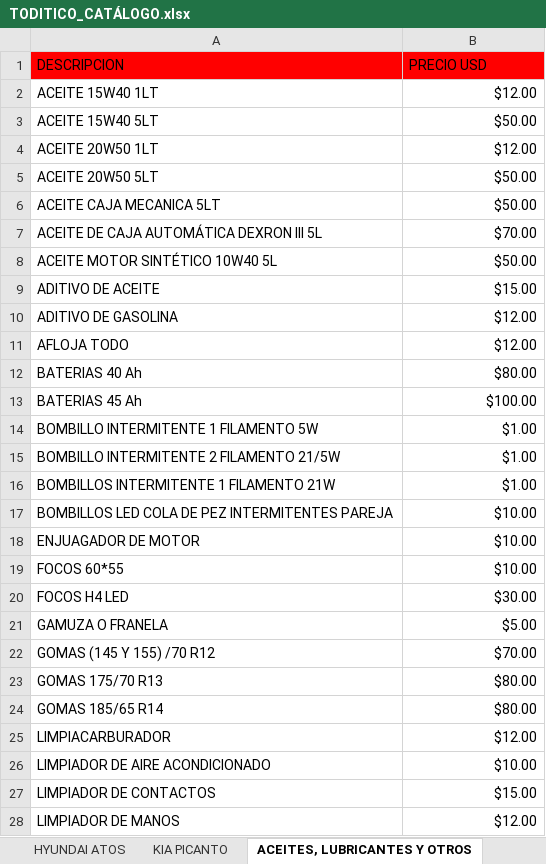
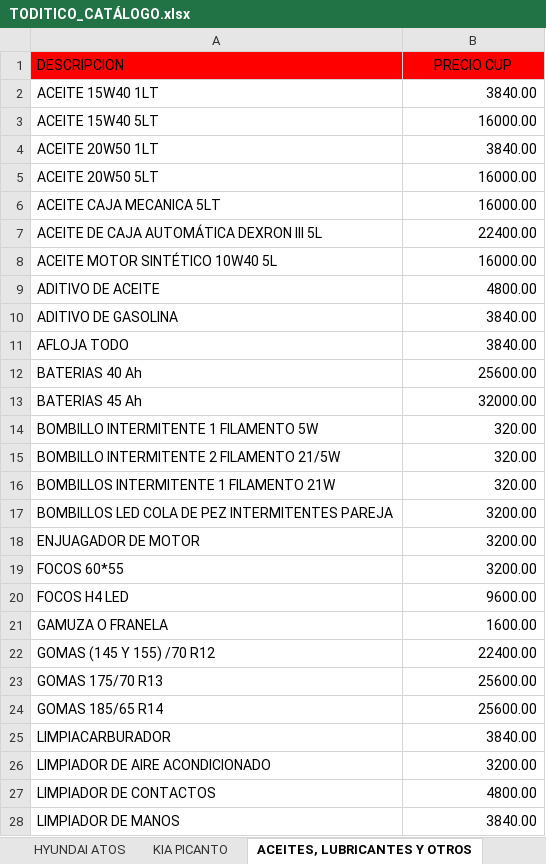
Before and after one commit to info-toditico/info-toditico.github.io, an Excel workbook: clientes/files/TODITICO_CATÁLOGO.xlsx, sheet ACEITES, LUBRICANTES Y OTROS, drawn as a sheet; only a part is shown; values as stored, in another font and other column widths than the file's, no borders; the diff covers the shown part only; the diff names each change by its address in the sheet, - before the commit and + after, or states it on an @@ line.

```diff
--- a/clientes/files/TODITICO_CATÁLOGO.xlsx (sheet ACEITES, LUBRICANTES Y OTROS)
+++ b/clientes/files/TODITICO_CATÁLOGO.xlsx (sheet ACEITES, LUBRICANTES Y OTROS)
-B1: PRECIO USD
+B1: PRECIO CUP
-B1 alignment: left
+B1 alignment: center
-B2 (PRECIO CUP): $12.00
+B2 (PRECIO CUP): 3840.00
-B3 (PRECIO CUP): $50.00
+B3 (PRECIO CUP): 16000.00
-B4 (PRECIO CUP): $12.00
+B4 (PRECIO CUP): 3840.00
-B5:B6 (PRECIO CUP): $50.00
+B5:B6 (PRECIO CUP): 16000.00
-B7 (PRECIO CUP): $70.00
+B7 (PRECIO CUP): 22400.00
-B8 (PRECIO CUP): $50.00
+B8 (PRECIO CUP): 16000.00
-B9 (PRECIO CUP): $15.00
+B9 (PRECIO CUP): 4800.00
-B10:B11 (PRECIO CUP): $12.00
+B10:B11 (PRECIO CUP): 3840.00
-B12 (PRECIO CUP): $80.00
+B12 (PRECIO CUP): 25600.00
-B13 (PRECIO CUP): $100.00
+B13 (PRECIO CUP): 32000.00
-B14:B16 (PRECIO CUP): $1.00
+B14:B16 (PRECIO CUP): 320.00
-B17:B19 (PRECIO CUP): $10.00
+B17:B19 (PRECIO CUP): 3200.00
-B20 (PRECIO CUP): $30.00
+B20 (PRECIO CUP): 9600.00
-B21 (PRECIO CUP): $5.00
+B21 (PRECIO CUP): 1600.00
-B22 (PRECIO CUP): $70.00
+B22 (PRECIO CUP): 22400.00
-B23:B24 (PRECIO CUP): $80.00
+B23:B24 (PRECIO CUP): 25600.00
-B25 (PRECIO CUP): $12.00
+B25 (PRECIO CUP): 3840.00
-B26 (PRECIO CUP): $10.00
+B26 (PRECIO CUP): 3200.00
-B27 (PRECIO CUP): $15.00
+B27 (PRECIO CUP): 4800.00
-B28 (PRECIO CUP): $12.00
+B28 (PRECIO CUP): 3840.00
```
Also changed, not shown: 8 edited cells elsewhere in this sheet, sheet DAEWOO TICO, sheet KIA PICANTO, sheet HYUNDAI ATOS.
